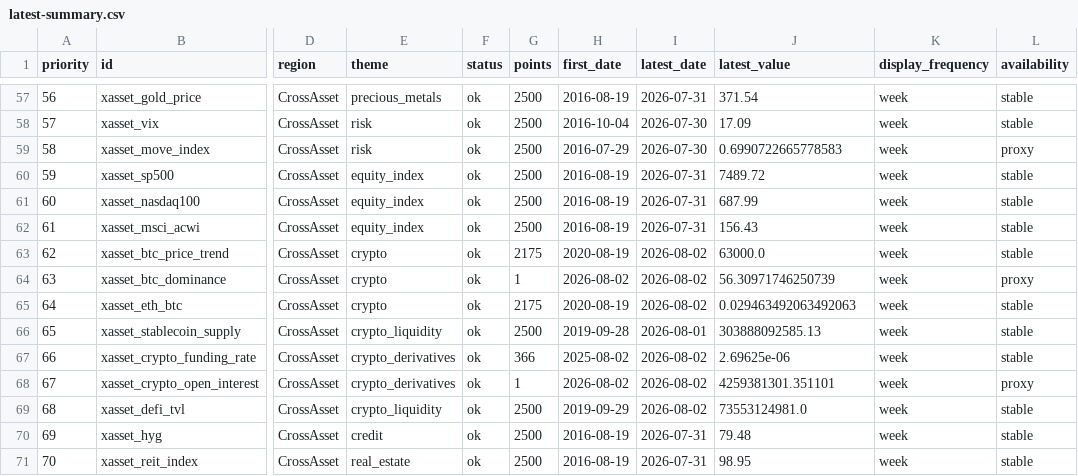
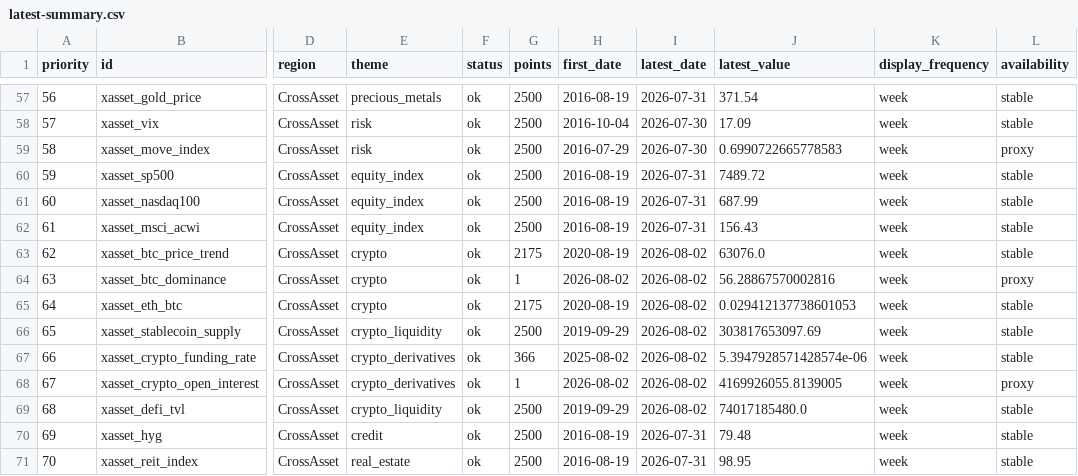
Before and after one commit to junxinhuang/fin-market-brief, a CSV file: data/macro/latest-summary.csv, drawn as a sheet; only a part is shown, gaps mark what is left out; the diff names each change by its address in the sheet, - before the commit and + after, or states it on an @@ line.

```diff
--- a/data/macro/latest-summary.csv
+++ b/data/macro/latest-summary.csv
-J63 (latest_value): 63000.0
+J63 (latest_value): 63076.0
-J64 (latest_value): 56.30971746250739
+J64 (latest_value): 56.28867570002816
-J65 (latest_value): 0.029463492063492063
+J65 (latest_value): 0.029412137738601053
-H66 (first_date): 2019-09-28
+H66 (first_date): 2019-09-29
-I66 (latest_date): 2026-08-01
+I66 (latest_date): 2026-08-02
-J66 (latest_value): 303888092585.13
+J66 (latest_value): 303817653097.69
-J67 (latest_value): 2.69625e-06
+J67 (latest_value): 5.3947928571428574e-06
-J68 (latest_value): 4259381301.351101
+J68 (latest_value): 4169926055.8139005
-J69 (latest_value): 73553124981.0
+J69 (latest_value): 74017185480.0
```
Also changed, not shown: 20 other files.
